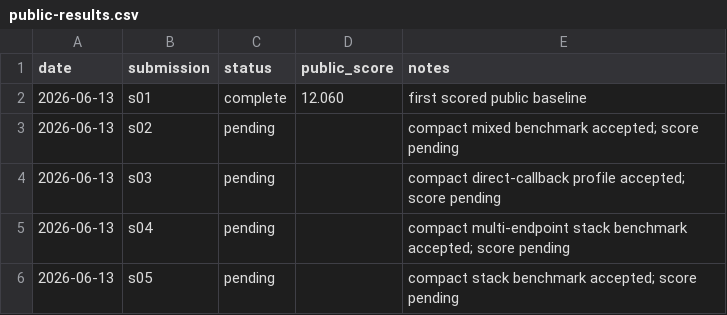
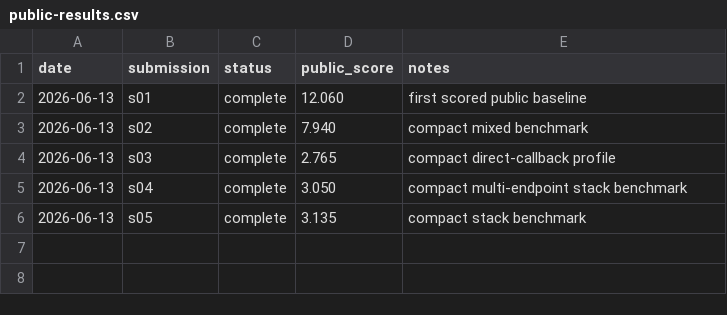
Before and after one commit to Beiciccc/security-eval-experiment-log, a CSV file: results/summary-tables/public-results.csv, drawn as a sheet.

Commit message:
Record completed public scores

```diff
--- a/results/summary-tables/public-results.csv
+++ b/results/summary-tables/public-results.csv
@@ -2,5 +2,5 @@ date,submission,status,public_score,notes
 2026-06-13,s01,complete,12.060,first scored public baseline
-2026-06-13,s02,pending,,compact mixed benchmark accepted; score pending
-2026-06-13,s03,pending,,compact direct-callback profile accepted; score pending
-2026-06-13,s04,pending,,compact multi-endpoint stack benchmark accepted; score pending
-2026-06-13,s05,pending,,compact stack benchmark accepted; score pending
+2026-06-13,s02,complete,7.940,compact mixed benchmark
+2026-06-13,s03,complete,2.765,compact direct-callback profile
+2026-06-13,s04,complete,3.050,compact multi-endpoint stack benchmark
+2026-06-13,s05,complete,3.135,compact stack benchmark
```
Also changed, not shown: 7 other files.
